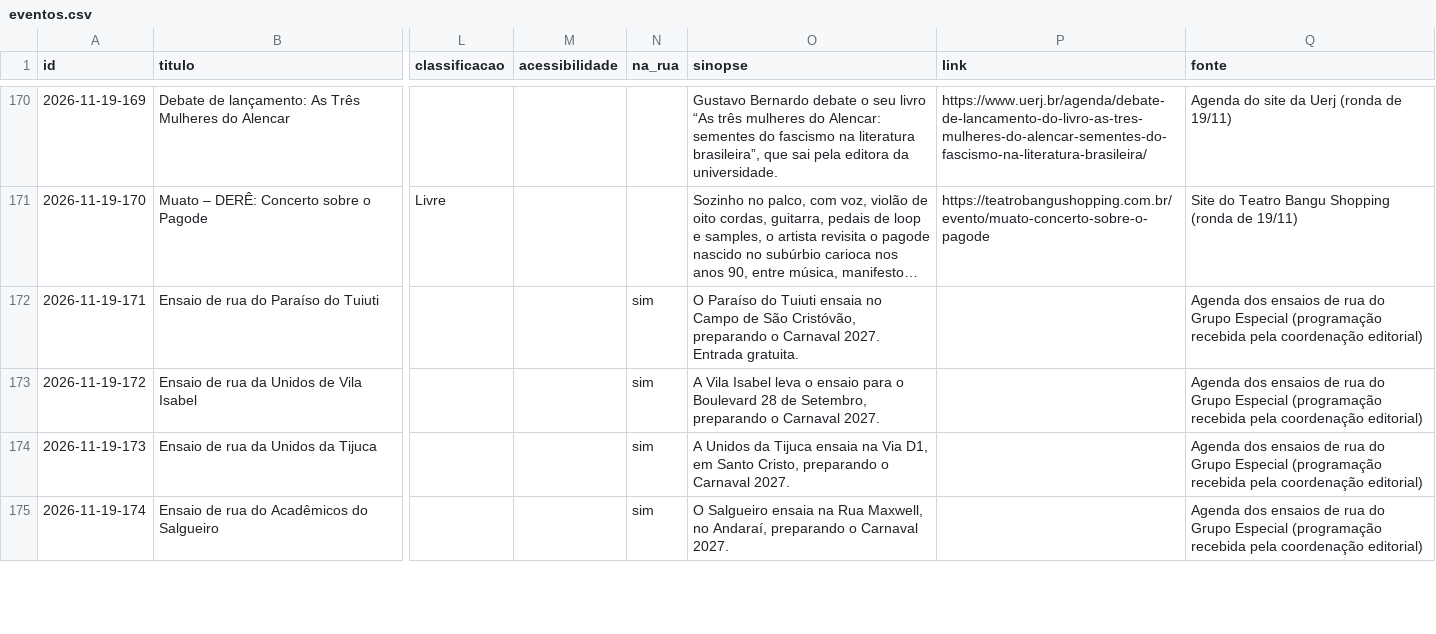
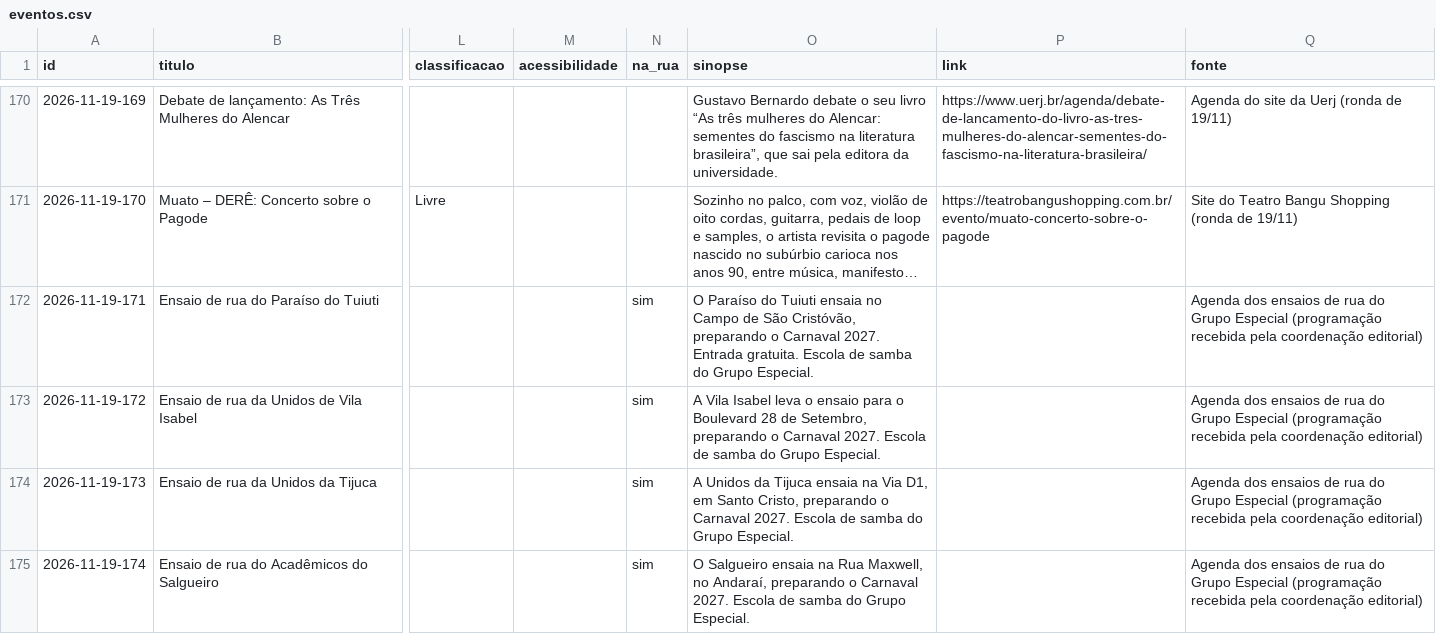
Before and after one commit to miguelbconde/largo, a CSV file: docs/dados/eventos.csv, drawn as a sheet; only a part is shown, gaps mark what is left out; long unchanged cells end in …; the diff covers the shown part only; the diff names each change by its address in the sheet, - before the commit and + after, or states it on an @@ line.

```diff
--- a/docs/dados/eventos.csv
+++ b/docs/dados/eventos.csv
-O172 (sinopse): …Entrada gratuita.
+O172 (sinopse): …Entrada gratuita. Escola de samba do Grupo Especial.
-O173 (sinopse): …Carnaval 2027.
+O173 (sinopse): …Carnaval 2027. Escola de samba do Grupo Especial.
-O174 (sinopse): …Carnaval 2027.
+O174 (sinopse): …Carnaval 2027. Escola de samba do Grupo Especial.
-O175 (sinopse): …Carnaval 2027.
+O175 (sinopse): …Carnaval 2027. Escola de samba do Grupo Especial.
```
Also changed, not shown: 4 edited cells elsewhere in this file, 23 other files.
